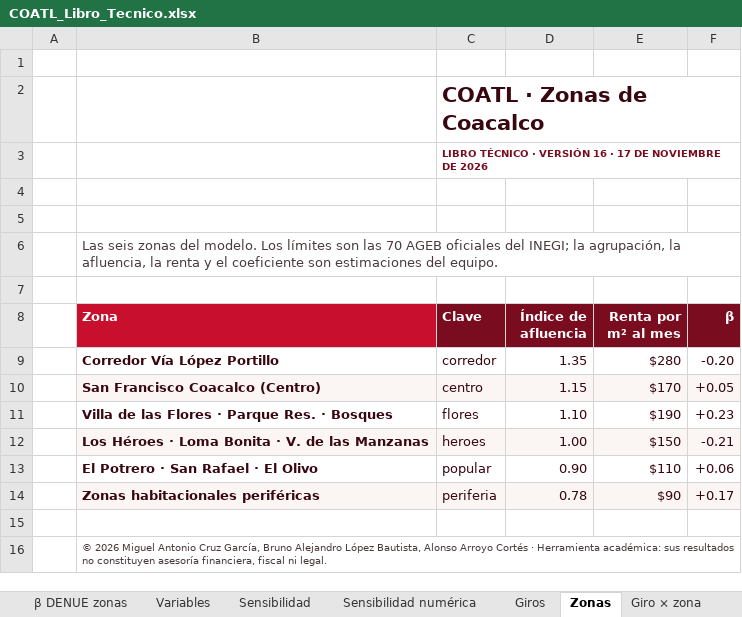
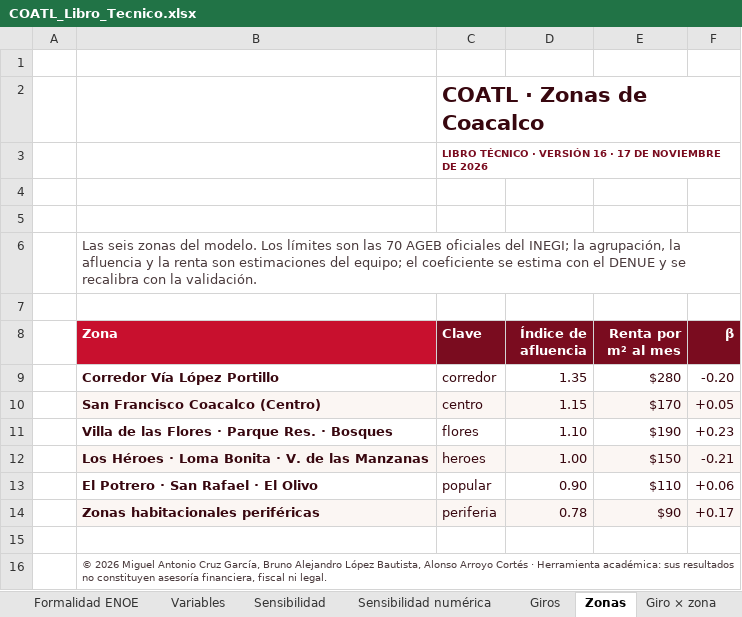
Before and after one commit to Maikolv/coatl, an Excel workbook: entregables/COATL_Libro_Tecnico.xlsx, sheet Zonas, drawn as a sheet; values as stored, in another font and other column widths than the file's, no borders; charts and pictures not drawn; the diff names each change by its address in the sheet, - before the commit and + after, or states it on an @@ line.

```diff
--- a/entregables/COATL_Libro_Tecnico.xlsx (sheet Zonas)
+++ b/entregables/COATL_Libro_Tecnico.xlsx (sheet Zonas)
+sheet tab: Formalidad ENOE
-B6 (Zona): …agrupación, la afluencia, la renta y el coeficiente son estimaciones del equipo.
+B6 (Zona): …agrupación, la afluencia y la renta son estimaciones del equipo; el coeficiente se estima con el DENUE y se recalibra con la validación.
```
Also changed, not shown: sheet β DENUE giros, sheet β DENUE zonas, sheet Referencia, sheet Portada, sheet Versiones, sheet Giros, other sheet tabs, charts or pictures, assets/plantillas/COATL-plantilla-empresa.xlsx, 12 other files.
